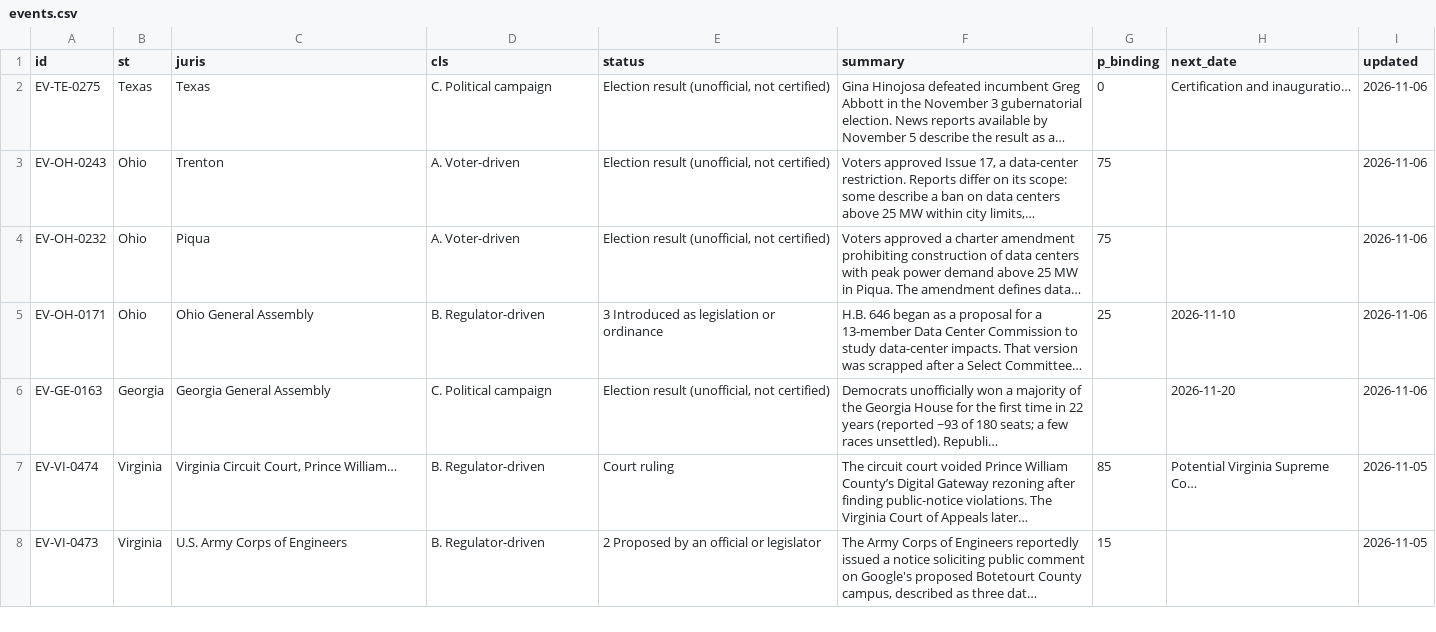
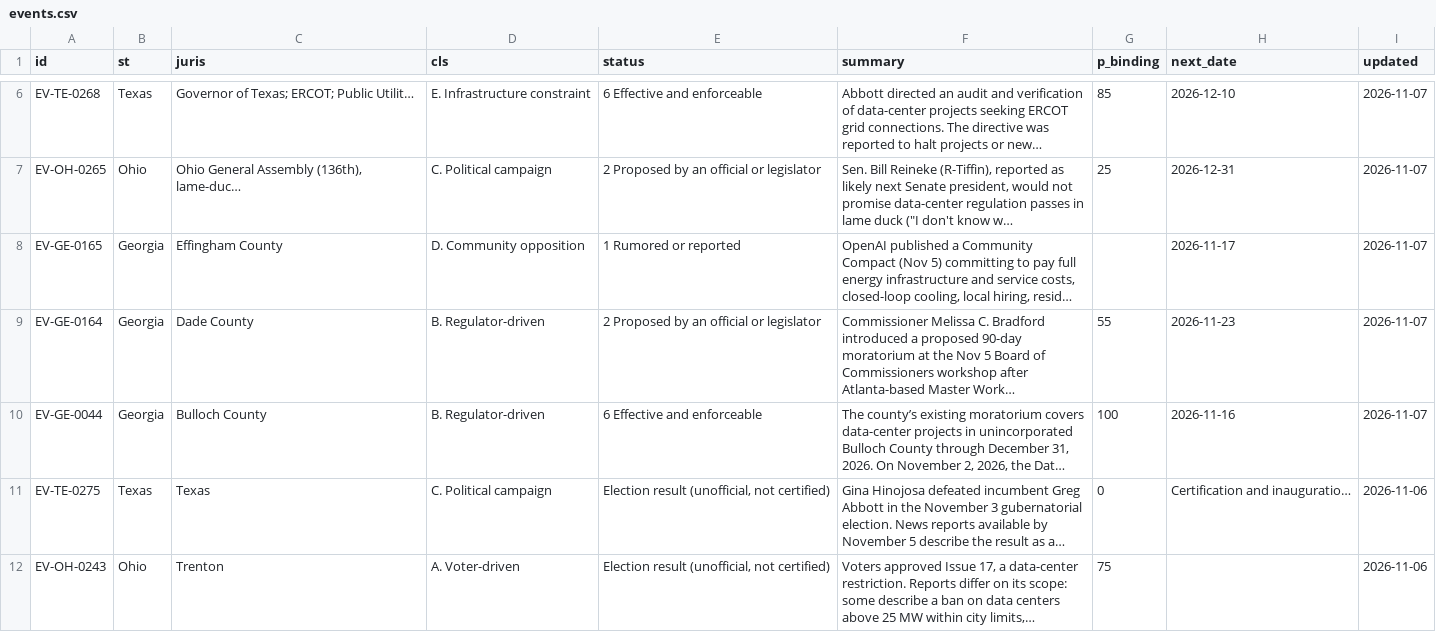
Before and after one commit to jwboswell23/datacenter-risk-feed, a CSV file: feed/events.csv, drawn as a sheet; only a part is shown, gaps mark what is left out; the shorter side is filled out with more unchanged rows; the diff covers the shown part only; the diff names each change by its address in the sheet, - before the commit and + after, or states it on an @@ line.

```diff
--- a/feed/events.csv
+++ b/feed/events.csv
+row 6: EV-TE-0268 | Texas | Governor of Texas; ERCOT; Public Utilit… | E. Infrastructure constraint | 6 Effective and enforceable | Abbott directed an audit and verification of data-center projects seeking ERCOT grid connections. The directive was reported to halt projects or new… | 85 | 2026-12-10 | 2026-11-07
+row 7: EV-OH-0265 | Ohio | Ohio General Assembly (136th), lame-duc… | C. Political campaign | 2 Proposed by an official or legislator | Sen. Bill Reineke (R-Tiffin), reported as likely next Senate president, would not promise data-center regulation passes in lame duck ("I don't know w… | 25 | 2026-12-31 | 2026-11-07
+row 8: EV-GE-0165 | Georgia | Effingham County | D. Community opposition | 1 Rumored or reported | OpenAI published a Community Compact (Nov 5) committing to pay full energy infrastructure and service costs, closed-loop cooling, local hiring, resid… |  | 2026-11-17 | 2026-11-07
+row 9: EV-GE-0164 | Georgia | Dade County | B. Regulator-driven | 2 Proposed by an official or legislator | Commissioner Melissa C. Bradford introduced a proposed 90-day moratorium at the Nov 5 Board of Commissioners workshop after Atlanta-based Master Work… | 55 | 2026-11-23 | 2026-11-07
+row 10: EV-GE-0044 | Georgia | Bulloch County | B. Regulator-driven | 6 Effective and enforceable | The county’s existing moratorium covers data-center projects in unincorporated Bulloch County through December 31, 2026. On November 2, 2026, the Dat… | 100 | 2026-11-16 | 2026-11-07
```
Also changed, not shown: 4 added rows and 9 removed rows elsewhere in this file, feed/news.csv, feed/news_full.csv, 31 other files.
